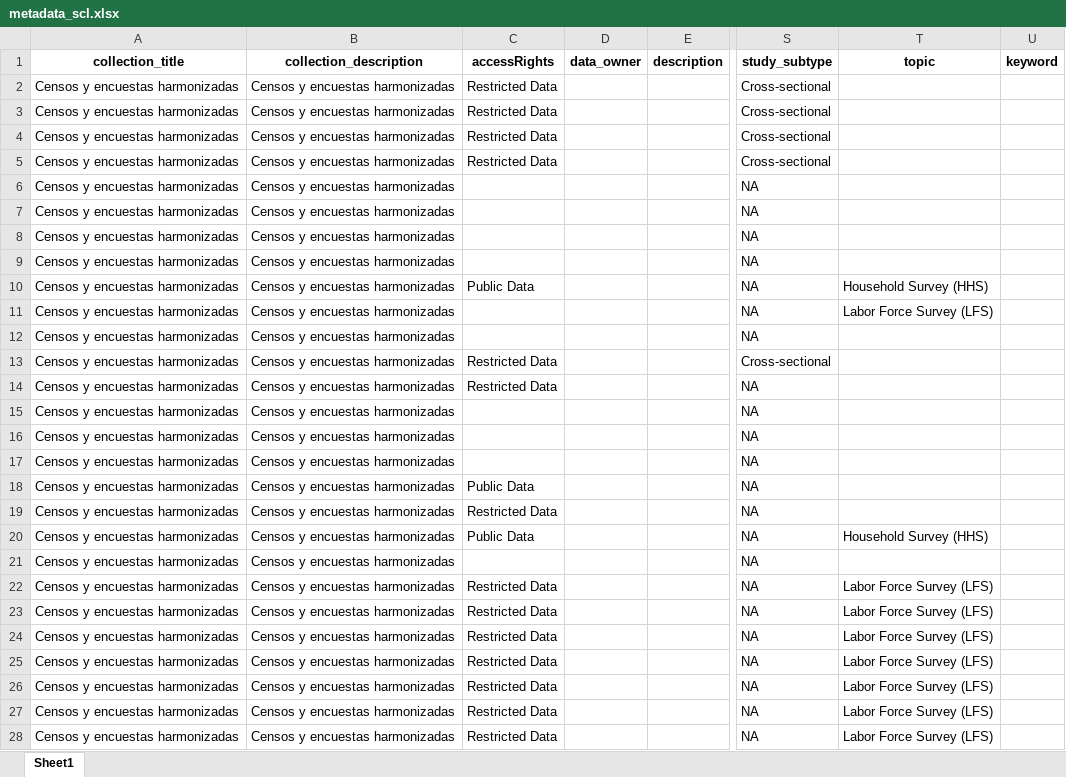
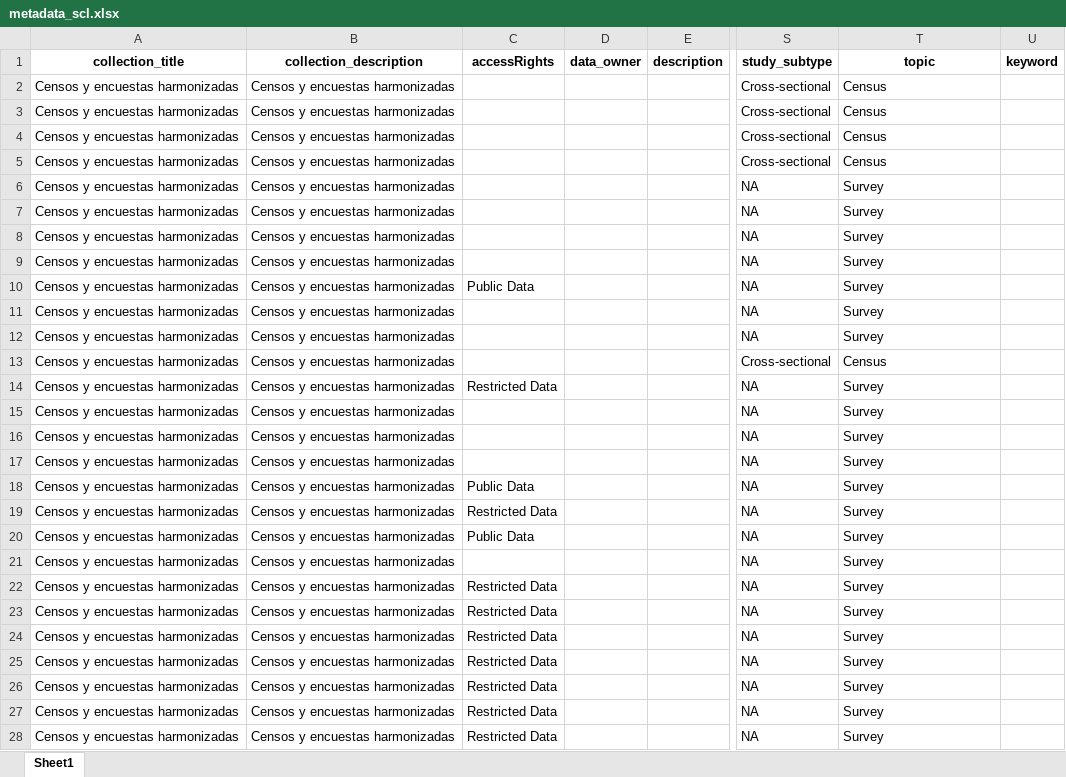
Before and after one commit to BID-DATA/visualizacion_data_catalog_scl, an Excel workbook: data/metadata_scl.xlsx, sheet Sheet1, drawn as a sheet; only a part is shown, gaps mark what is left out; values as stored, in another font and other column widths than the file's, no borders; the diff covers the shown part only; the diff names each change by its address in the sheet, - before the commit and + after, or states it on an @@ line.

```diff
--- a/data/metadata_scl.xlsx (sheet Sheet1)
+++ b/data/metadata_scl.xlsx (sheet Sheet1)
-C2:C5 (accessRights): Restricted Data
+C2:C5 (accessRights): (empty)
-T2:T5 (topic): (empty)
+T2:T5 (topic): Census
-T6:T9 (topic): (empty)
+T6:T9 (topic): Survey
-T10 (topic): Household Survey (HHS)
+T10 (topic): Survey
-T11 (topic): Labor Force Survey (LFS)
+T11 (topic): Survey
-T12 (topic): (empty)
+T12 (topic): Survey
-C13 (accessRights): Restricted Data
+C13 (accessRights): (empty)
-T13 (topic): (empty)
+T13 (topic): Census
-T14:T19 (topic): (empty)
+T14:T19 (topic): Survey
-T20 (topic): Household Survey (HHS)
+T20 (topic): Survey
-T21 (topic): (empty)
+T21 (topic): Survey
-T22:T28 (topic): Labor Force Survey (LFS)
+T22:T28 (topic): Survey
```
Also changed, not shown: 1965 edited cells elsewhere in this sheet, 4 other files.
